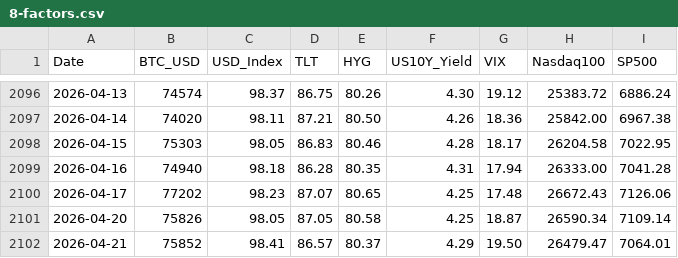
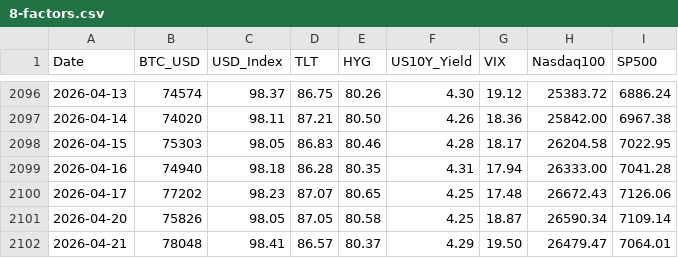
Before and after one commit to edwardchin811227/usmarket, a CSV file: data/8-factors.csv, drawn as a sheet; only a part is shown, gaps mark what is left out.

Commit message:
data: sync 8-factors 2026-04-22 15:15:40

```diff
--- a/data/8-factors.csv
+++ b/data/8-factors.csv
@@ -2101,2 +2101,2 @@ Date,BTC_USD,USD_Index,TLT,HYG,US10Y_Yield,VIX,Nasdaq100,SP500
 2026-04-20,75826,98.05,87.05,80.58,4.25,18.87,26590.34,7109.14
-2026-04-21,75852,98.41,86.57,80.37,4.29,19.50,26479.47,7064.01
+2026-04-21,78048,98.41,86.57,80.37,4.29,19.50,26479.47,7064.01
```
